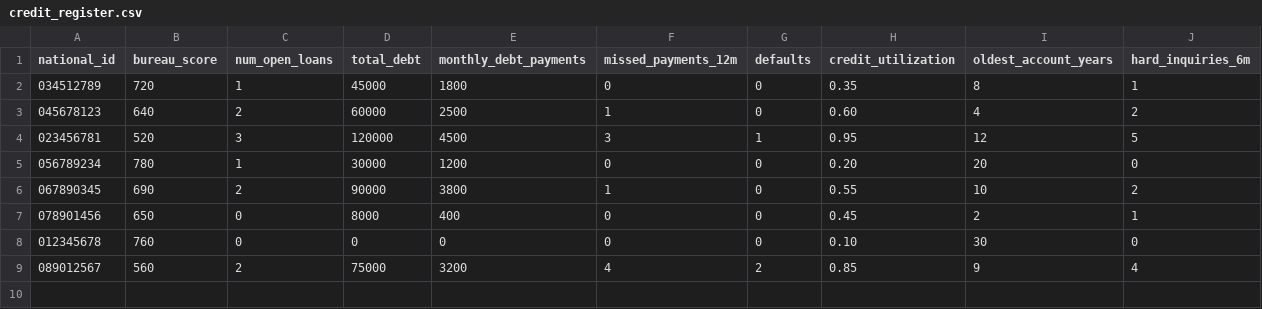
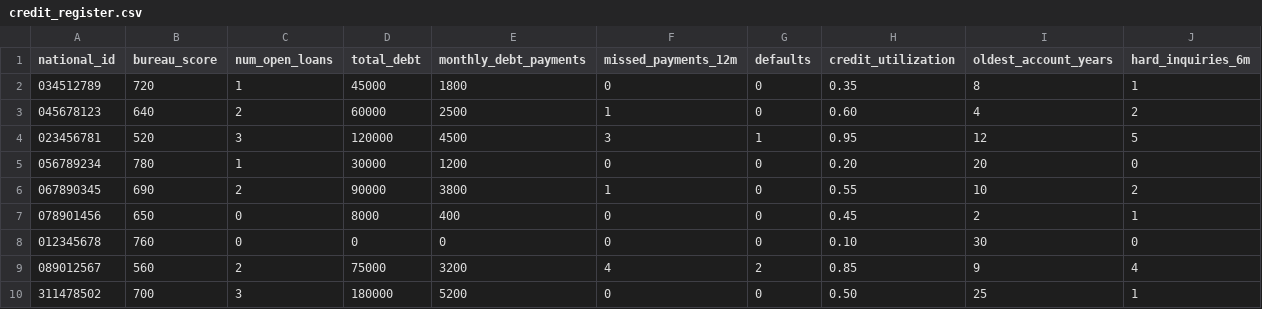
Before and after one commit to rosenthala47-ctrl/rehit-babait, a CSV file: customer-risk-rating/data/bureau/credit_register.csv, drawn as a sheet.

```diff
--- a/customer-risk-rating/data/bureau/credit_register.csv
+++ b/customer-risk-rating/data/bureau/credit_register.csv
@@ -9 +9,2 @@ national_id,bureau_score,num_open_loans,total_debt,monthly_debt_payments,missed_
 089012567,560,2,75000,3200,4,2,0.85,9,4
+311478502,700,3,180000,5200,0,0,0.50,25,1
```
Also changed, not shown: customer-risk-rating/data/sample/demographics.csv, customer-risk-rating/data/sample/employment.csv, 12 other files.
